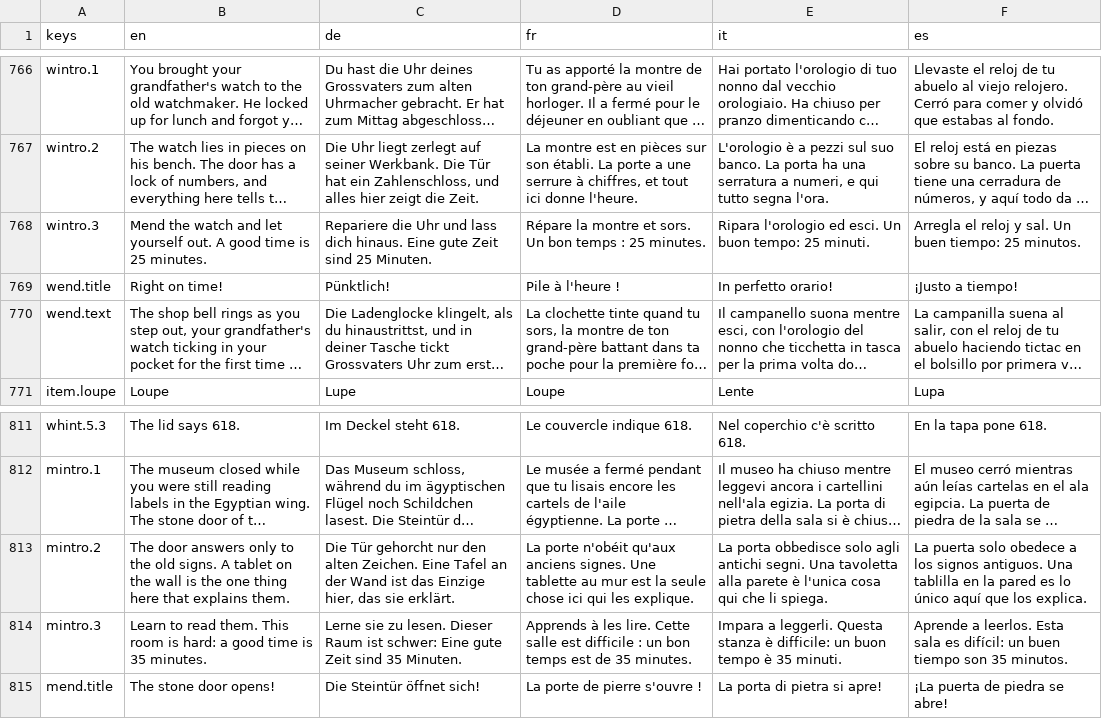
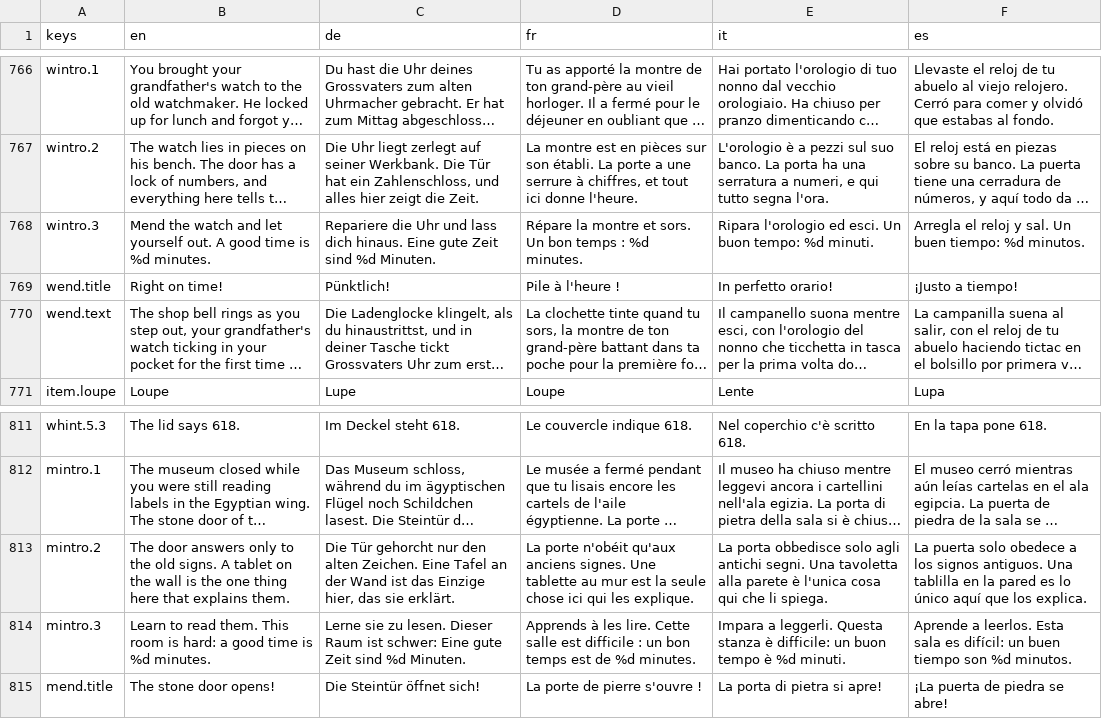
Before and after one commit to cmzueger/escape, a CSV file: client/i18n/strings.csv, drawn as a sheet; only a part is shown, gaps mark what is left out; long unchanged cells end in …; the diff covers the shown part only; the diff names each change by its address in the sheet, - before the commit and + after, or states it on an @@ line.

```diff
--- a/client/i18n/strings.csv
+++ b/client/i18n/strings.csv
-B768 (en): …time is 25 minutes.
+B768 (en): …time is %d minutes.
-C768 (de): …Zeit sind 25 Minuten.
+C768 (de): …Zeit sind %d Minuten.
-D768 (fr): …temps : 25 minutes.
+D768 (fr): …temps : %d minutes.
-E768 (it): …buon tempo: 25 minuti.
+E768 (it): …buon tempo: %d minuti.
-F768 (es): …buen tiempo: 25 minutos.
+F768 (es): …buen tiempo: %d minutos.
-B814 (en): …time is 35 minutes.
+B814 (en): …time is %d minutes.
-C814 (de): …Zeit sind 35 Minuten.
+C814 (de): …Zeit sind %d Minuten.
-D814 (fr): …est de 35 minutes.
+D814 (fr): …est de %d minutes.
-E814 (it): …tempo è 35 minuti.
+E814 (it): …tempo è %d minuti.
-F814 (es): …tiempo son 35 minutos.
+F814 (es): …tiempo son %d minutos.
```
Also changed, not shown: 50 edited cells elsewhere in this file, 19 other files.
